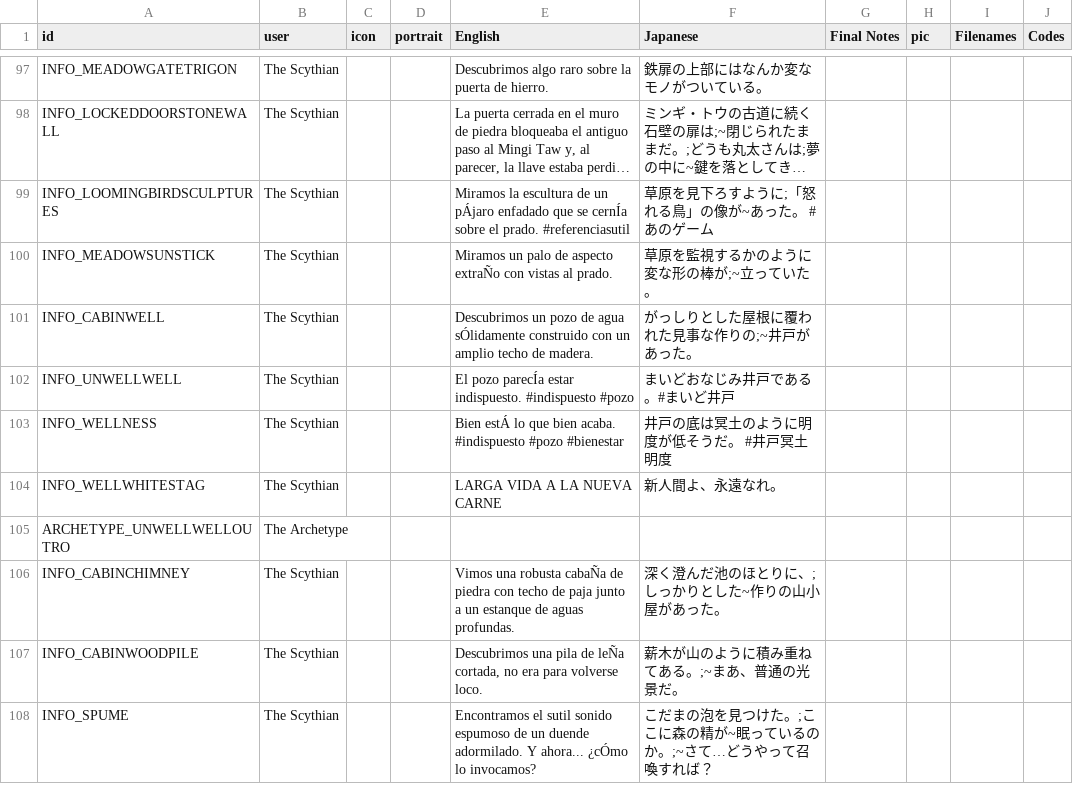
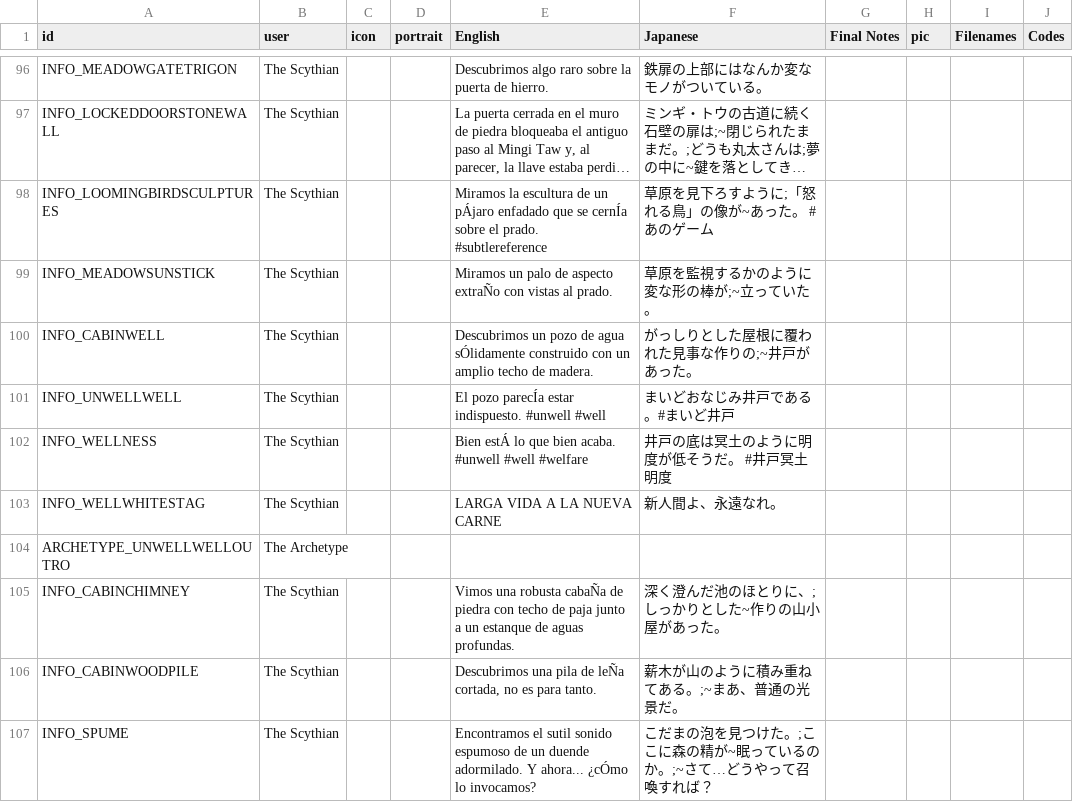
Before and after one commit to cesardeg/sworcery-spanish, a TSV file: dialog.tsv, drawn as a sheet; only a part is shown, gaps mark what is left out; long unchanged cells end in …; addresses are those after the commit; the diff covers the shown part only; the diff names each change by its address in the sheet, - before the commit and + after, or states it on an @@ line.

```diff
--- a/dialog.tsv
+++ b/dialog.tsv
-E98 (English): …el prado. #referenciasutil
+E98 (English): …el prado. #subtlereference
-E101 (English): …estar indispuesto. #indispuesto #pozo
+E101 (English): …estar indispuesto. #unwell #well
-E102 (English): …bien acaba. #indispuesto #pozo #bienestar
+E102 (English): …bien acaba. #unwell #well #welfare
-E106 (English): …cortada, no era para volverse loco.
+E106 (English): …cortada, no es para tanto.
```
Also changed, not shown: 1 added row, 2 removed rows and 105 edited cells elsewhere in this file, strings.tsv.
